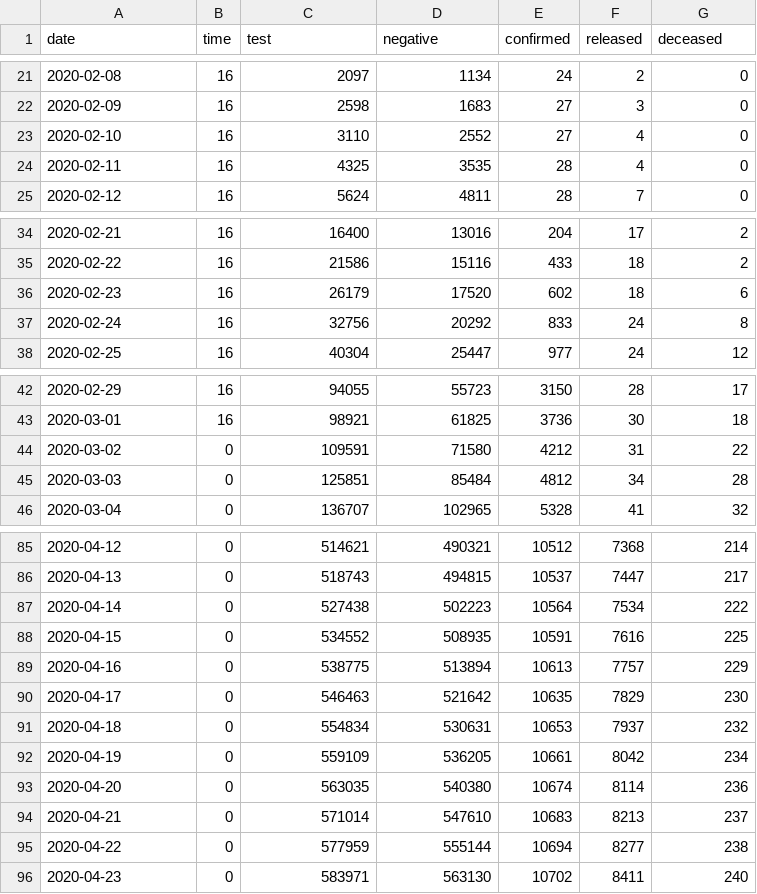
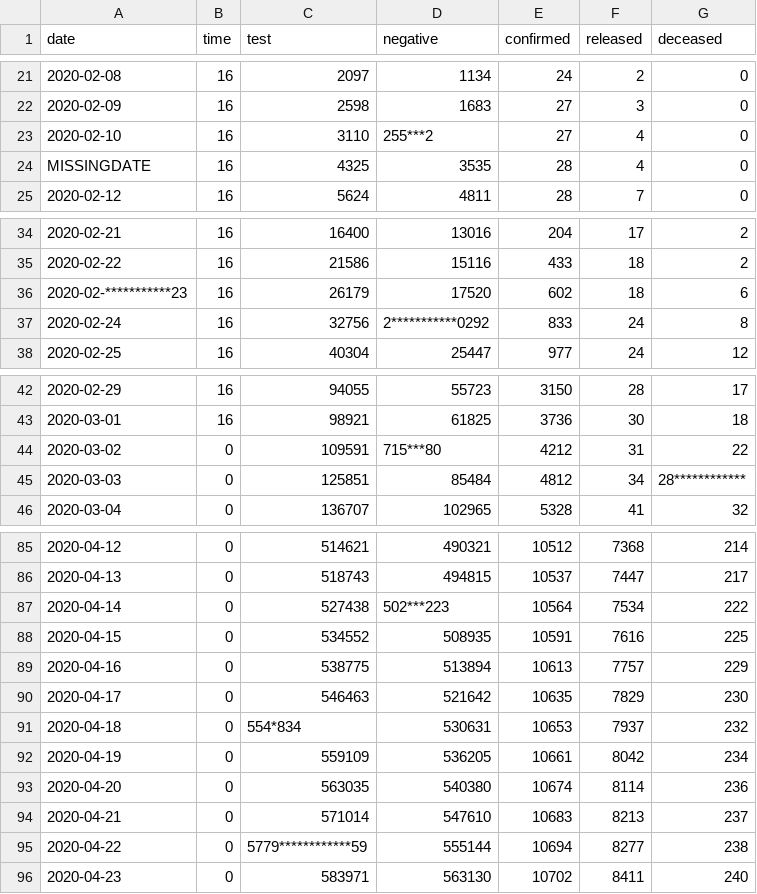
Before and after one commit to ugent-korea/COVID, a CSV file: Kor_COVID.csv, drawn as a sheet; only a part is shown, gaps mark what is left out; the diff covers the shown part only.

Commit message:
updated covid file

```diff
--- a/Kor_COVID.csv
+++ b/Kor_COVID.csv
@@ -22,4 +22,4 @@ date,time,test,negative,confirmed,released,deceased
 2020-02-09,16,2598,1683,27,3,0
-2020-02-10,16,3110,2552,27,4,0
-2020-02-11,16,4325,3535,28,4,0
+2020-02-10,16,3110,255***2,27,4,0
+MISSINGDATE,16,4325,3535,28,4,0
 2020-02-12,16,5624,4811,28,7,0
@@ -35,4 +35,4 @@ date,time,test,negative,confirmed,released,deceased
 2020-02-22,16,21586,15116,433,18,2
-2020-02-23,16,26179,17520,602,18,6
-2020-02-24,16,32756,20292,833,24,8
+2020-02-***********23,16,26179,17520,602,18,6
+2020-02-24,16,32756,2***********0292,833,24,8
 2020-02-25,16,40304,25447,977,24,12
@@ -43,4 +43,4 @@ date,time,test,negative,confirmed,released,deceased
 2020-03-01,16,98921,61825,3736,30,18
-2020-03-02,0,109591,71580,4212,31,22
-2020-03-03,0,125851,85484,4812,34,28
+2020-03-02,0,109591,715***80,4212,31,22
+2020-03-03,0,125851,85484,4812,34,28************
 2020-03-04,0,136707,102965,5328,41,32
@@ -86,3 +86,3 @@ date,time,test,negative,confirmed,released,deceased
 2020-04-13,0,518743,494815,10537,7447,217
-2020-04-14,0,527438,502223,10564,7534,222
+2020-04-14,0,527438,502***223,10564,7534,222
 2020-04-15,0,534552,508935,10591,7616,225
@@ -90,3 +90,3 @@ date,time,test,negative,confirmed,released,deceased
 2020-04-17,0,546463,521642,10635,7829,230
-2020-04-18,0,554834,530631,10653,7937,232
+2020-04-18,0,554*834,530631,10653,7937,232
 2020-04-19,0,559109,536205,10661,8042,234
@@ -94,3 +94,3 @@ date,time,test,negative,confirmed,released,deceased
 2020-04-21,0,571014,547610,10683,8213,237
-2020-04-22,0,577959,555144,10694,8277,238
+2020-04-22,0,5779************59,555144,10694,8277,238
 2020-04-23,0,583971,563130,10702,8411,240
```
Also changed, not shown: 1 added row and 9 edited cells elsewhere in this file.
